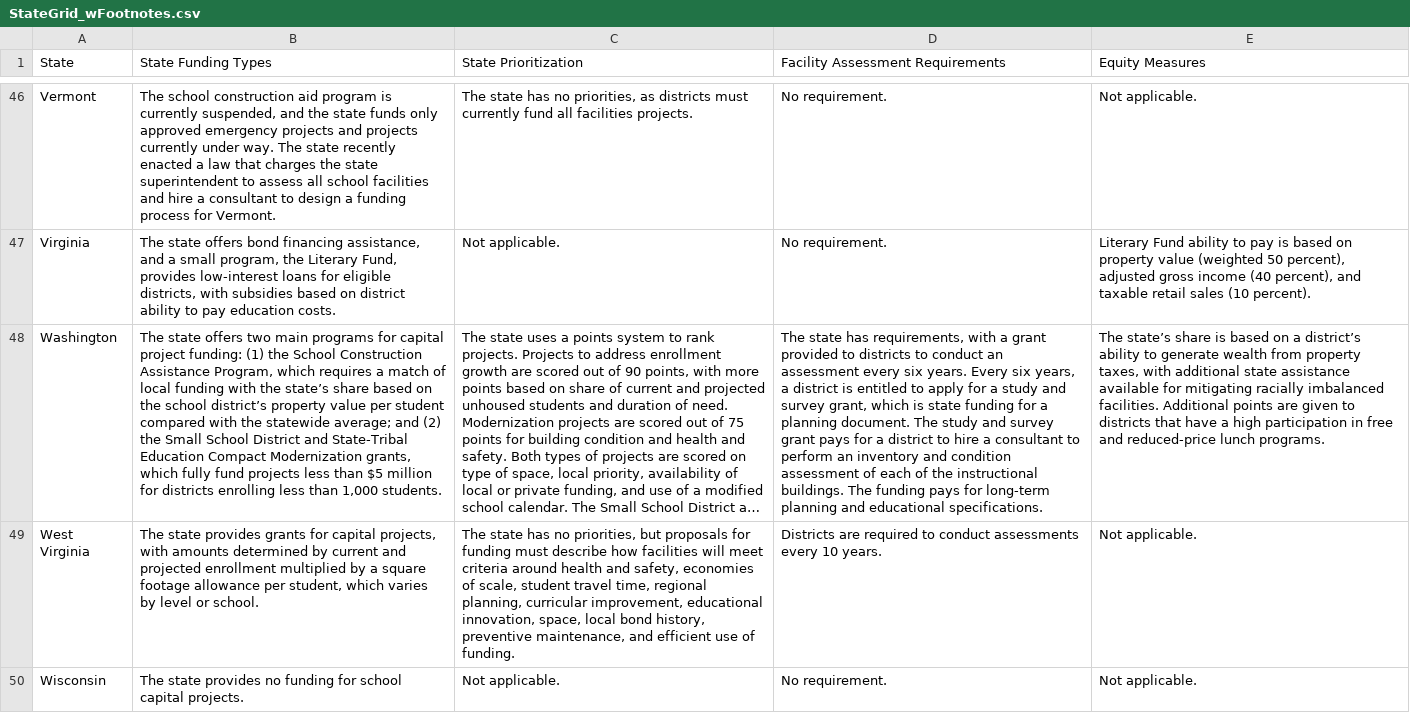
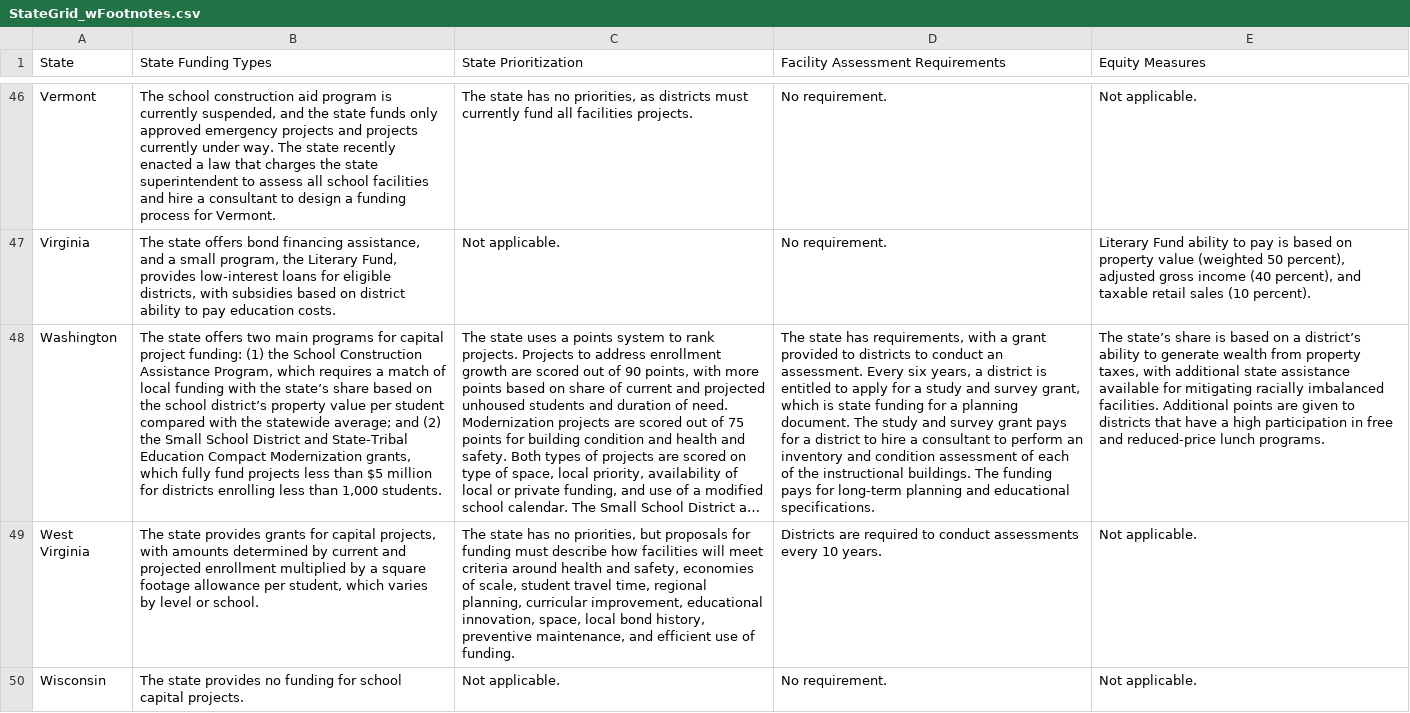
Before and after one commit to UI-Research/which-states-prioritize-equity-school-renovation-funding, a CSV file: src/lib/data/StateGrid_wFootnotes.csv, drawn as a sheet; only a part is shown, gaps mark what is left out; long unchanged cells end in …; the diff names each change by its address in the sheet, - before the commit and + after, or states it on an @@ line.

Commit message:
more footnote updates

```diff
--- a/src/lib/data/StateGrid_wFootnotes.csv
+++ b/src/lib/data/StateGrid_wFootnotes.csv
-D48 (Facility Assessment Requirements): …conduct an assessment every six years. Every six…
+D48 (Facility Assessment Requirements): …conduct an assessment. Every six…
```
Also changed, not shown: 3 other files.
